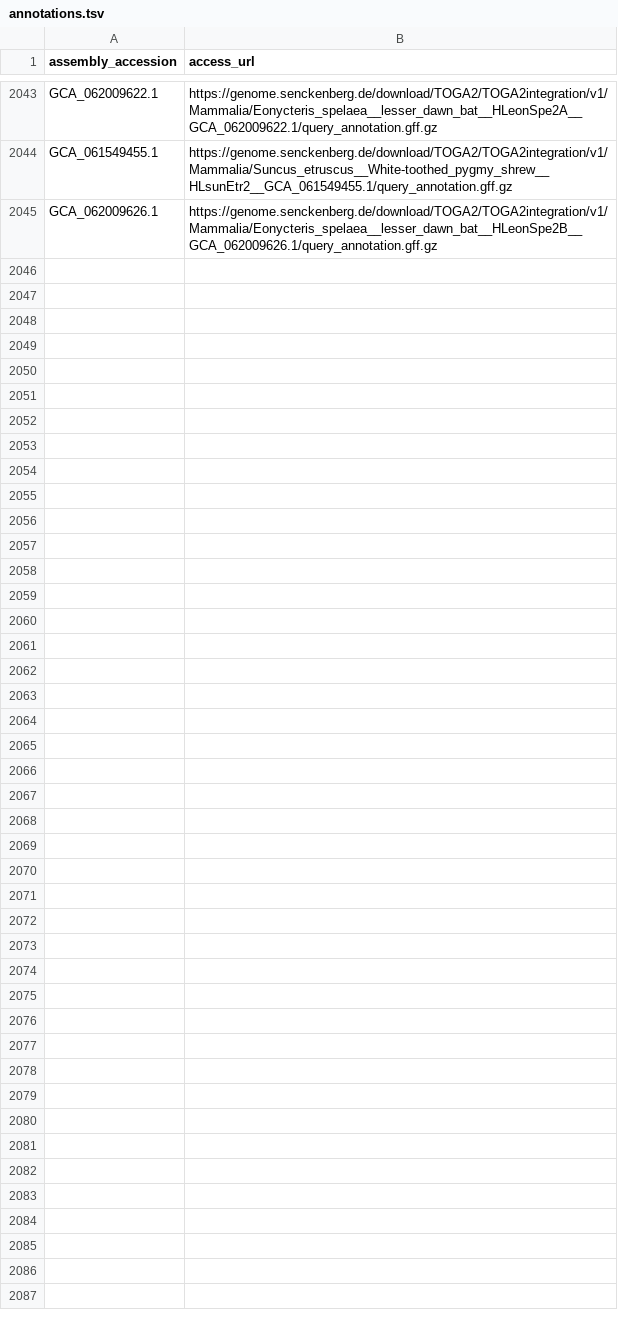
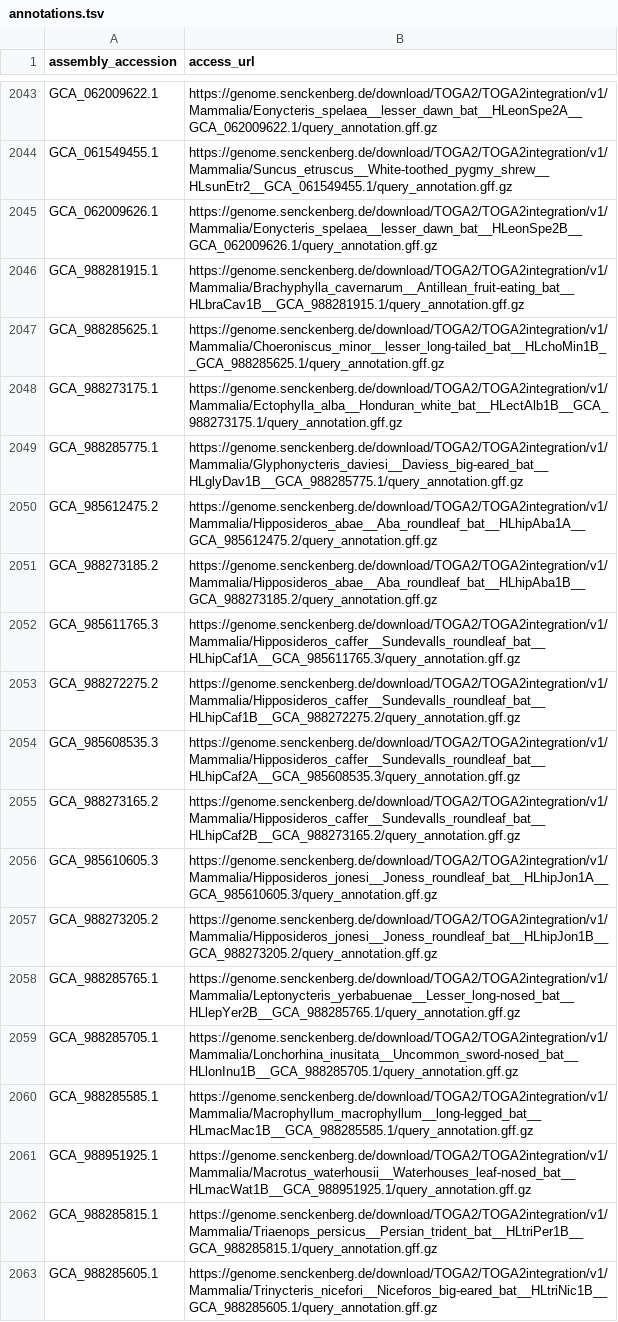
Before and after one commit to guigolab/annotrieve-registry, a TSV file: TOGA2/annotations.tsv, drawn as a sheet; only a part is shown, gaps mark what is left out; the diff names each change by its address in the sheet, - before the commit and + after, or states it on an @@ line.

```diff
--- a/TOGA2/annotations.tsv
+++ b/TOGA2/annotations.tsv
+row 2046: GCA_988281915.1 | https://genome.senckenberg.de/download/TOGA2/TOGA2integration/v1/Mammalia/Brachyphylla_cavernarum__Antillean_fruit-eating_bat__HLbraCav1B__GCA_988281915.1/query_annotation.gff.gz
+row 2047: GCA_988285625.1 | https://genome.senckenberg.de/download/TOGA2/TOGA2integration/v1/Mammalia/Choeroniscus_minor__lesser_long-tailed_bat__HLchoMin1B__GCA_988285625.1/query_annotation.gff.gz
+row 2048: GCA_988273175.1 | https://genome.senckenberg.de/download/TOGA2/TOGA2integration/v1/Mammalia/Ectophylla_alba__Honduran_white_bat__HLectAlb1B__GCA_988273175.1/query_annotation.gff.gz
+row 2049: GCA_988285775.1 | https://genome.senckenberg.de/download/TOGA2/TOGA2integration/v1/Mammalia/Glyphonycteris_daviesi__Daviess_big-eared_bat__HLglyDav1B__GCA_988285775.1/query_annotation.gff.gz
+row 2050: GCA_985612475.2 | https://genome.senckenberg.de/download/TOGA2/TOGA2integration/v1/Mammalia/Hipposideros_abae__Aba_roundleaf_bat__HLhipAba1A__GCA_985612475.2/query_annotation.gff.gz
+row 2051: GCA_988273185.2 | https://genome.senckenberg.de/download/TOGA2/TOGA2integration/v1/Mammalia/Hipposideros_abae__Aba_roundleaf_bat__HLhipAba1B__GCA_988273185.2/query_annotation.gff.gz
+row 2052: GCA_985611765.3 | https://genome.senckenberg.de/download/TOGA2/TOGA2integration/v1/Mammalia/Hipposideros_caffer__Sundevalls_roundleaf_bat__HLhipCaf1A__GCA_985611765.3/query_annotation.gff.gz
+row 2053: GCA_988272275.2 | https://genome.senckenberg.de/download/TOGA2/TOGA2integration/v1/Mammalia/Hipposideros_caffer__Sundevalls_roundleaf_bat__HLhipCaf1B__GCA_988272275.2/query_annotation.gff.gz
+row 2054: GCA_985608535.3 | https://genome.senckenberg.de/download/TOGA2/TOGA2integration/v1/Mammalia/Hipposideros_caffer__Sundevalls_roundleaf_bat__HLhipCaf2A__GCA_985608535.3/query_annotation.gff.gz
+row 2055: GCA_988273165.2 | https://genome.senckenberg.de/download/TOGA2/TOGA2integration/v1/Mammalia/Hipposideros_caffer__Sundevalls_roundleaf_bat__HLhipCaf2B__GCA_988273165.2/query_annotation.gff.gz
+row 2056: GCA_985610605.3 | https://genome.senckenberg.de/download/TOGA2/TOGA2integration/v1/Mammalia/Hipposideros_jonesi__Joness_roundleaf_bat__HLhipJon1A__GCA_985610605.3/query_annotation.gff.gz
+row 2057: GCA_988273205.2 | https://genome.senckenberg.de/download/TOGA2/TOGA2integration/v1/Mammalia/Hipposideros_jonesi__Joness_roundleaf_bat__HLhipJon1B__GCA_988273205.2/query_annotation.gff.gz
+row 2058: GCA_988285765.1 | https://genome.senckenberg.de/download/TOGA2/TOGA2integration/v1/Mammalia/Leptonycteris_yerbabuenae__Lesser_long-nosed_bat__HLlepYer2B__GCA_988285765.1/query_annotation.gff.gz
+row 2059: GCA_988285705.1 | https://genome.senckenberg.de/download/TOGA2/TOGA2integration/v1/Mammalia/Lonchorhina_inusitata__Uncommon_sword-nosed_bat__HLlonInu1B__GCA_988285705.1/query_annotation.gff.gz
+row 2060: GCA_988285585.1 | https://genome.senckenberg.de/download/TOGA2/TOGA2integration/v1/Mammalia/Macrophyllum_macrophyllum__long-legged_bat__HLmacMac1B__GCA_988285585.1/query_annotation.gff.gz
+row 2061: GCA_988951925.1 | https://genome.senckenberg.de/download/TOGA2/TOGA2integration/v1/Mammalia/Macrotus_waterhousii__Waterhouses_leaf-nosed_bat__HLmacWat1B__GCA_988951925.1/query_annotation.gff.gz
+row 2062: GCA_988285815.1 | https://genome.senckenberg.de/download/TOGA2/TOGA2integration/v1/Mammalia/Triaenops_persicus__Persian_trident_bat__HLtriPer1B__GCA_988285815.1/query_annotation.gff.gz
+row 2063: GCA_988285605.1 | https://genome.senckenberg.de/download/TOGA2/TOGA2integration/v1/Mammalia/Trinycteris_nicefori__Niceforos_big-eared_bat__HLtriNic1B__GCA_988285605.1/query_annotation.gff.gz
```
